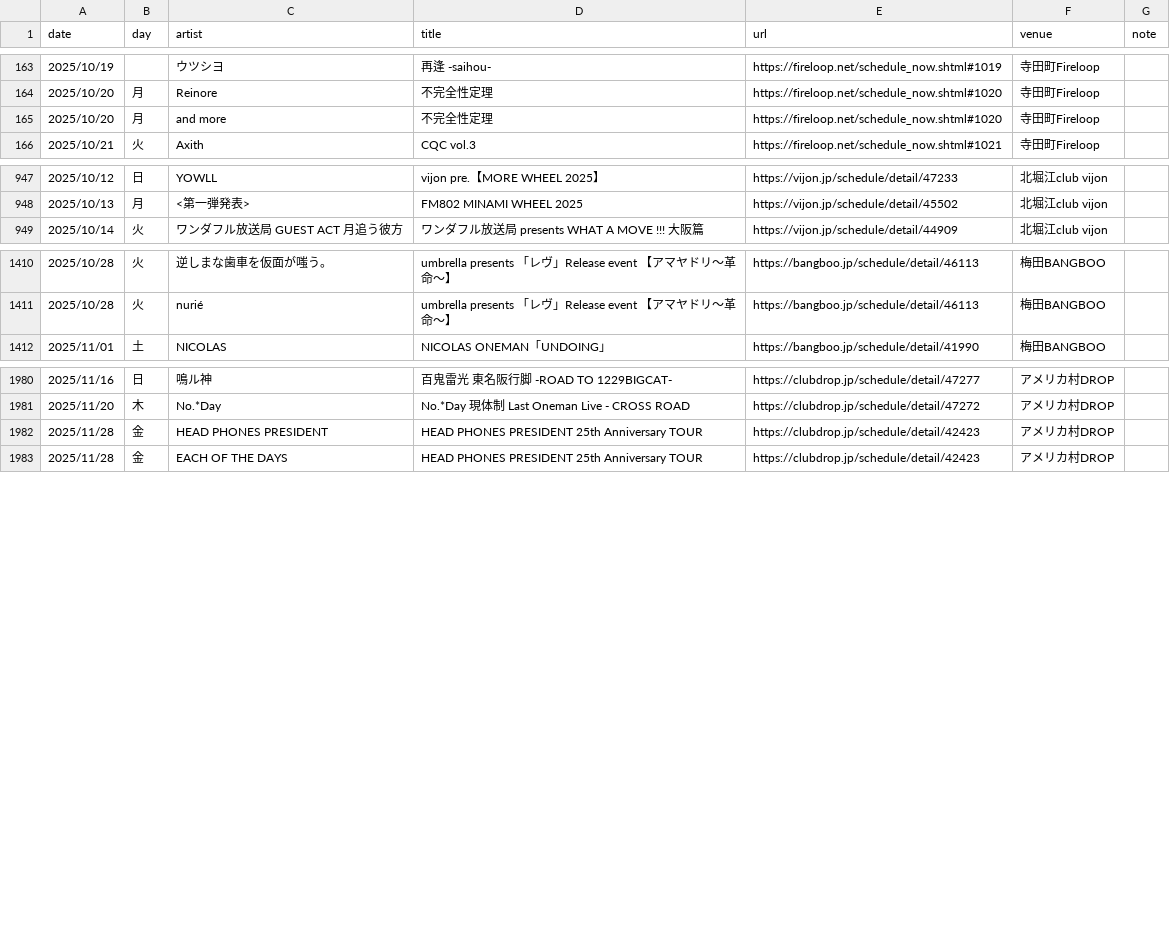
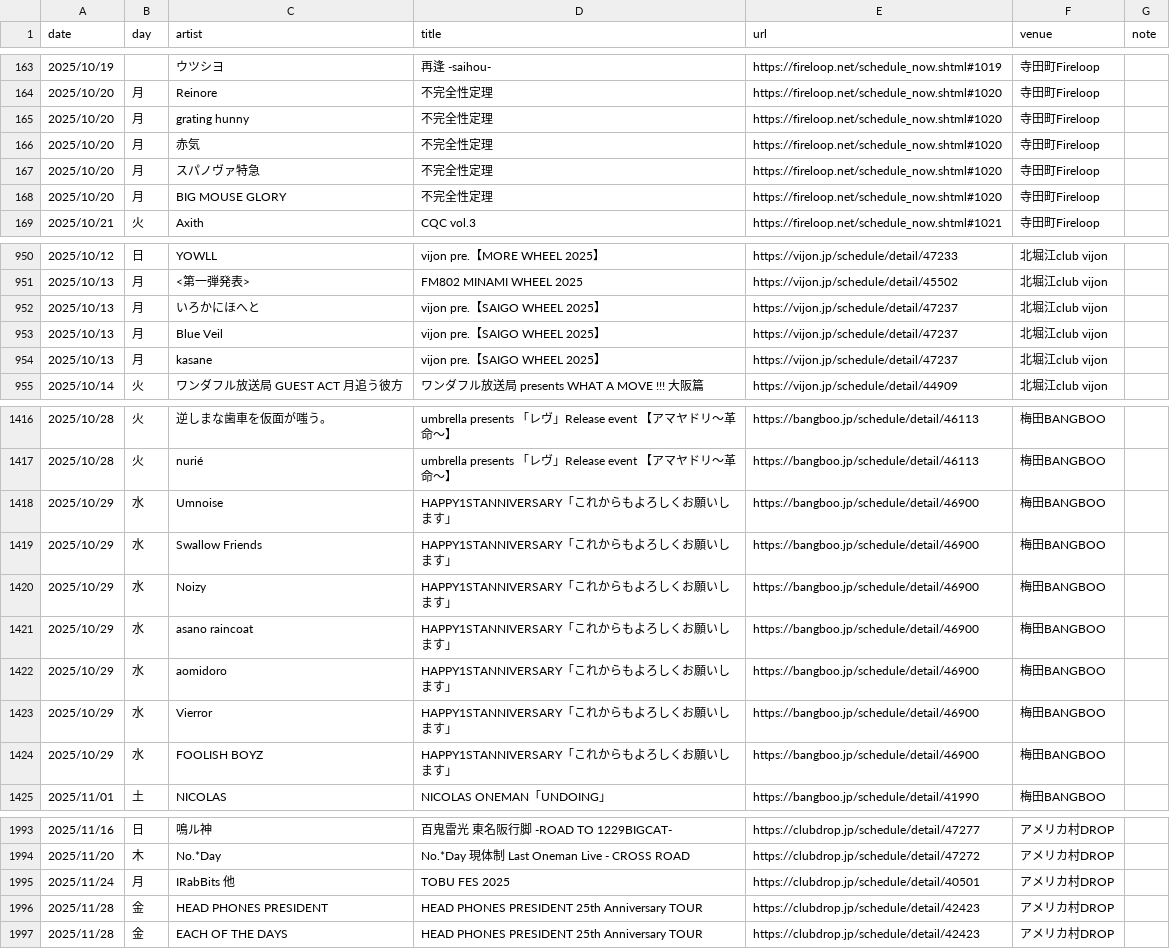
Before and after one commit to yoshitaka-ishizu/livesearch, a CSV file: backend/data/events.csv, drawn as a sheet; only a part is shown, gaps mark what is left out; the diff covers the shown part only.

```diff
--- a/backend/data/events.csv
+++ b/backend/data/events.csv
@@ -164,3 +164,6 @@ date,day,artist,title,url,venue,note
 2025/10/20,月,Reinore,不完全性定理,https://fireloop.net/schedule_now.shtml#1020,寺田町Fireloop,
-2025/10/20,月,and more,不完全性定理,https://fireloop.net/schedule_now.shtml#1020,寺田町Fireloop,
+2025/10/20,月,grating hunny,不完全性定理,https://fireloop.net/schedule_now.shtml#1020,寺田町Fireloop,
+2025/10/20,月,赤気,不完全性定理,https://fireloop.net/schedule_now.shtml#1020,寺田町Fireloop,
+2025/10/20,月,スパノヴァ特急,不完全性定理,https://fireloop.net/schedule_now.shtml#1020,寺田町Fireloop,
+2025/10/20,月,BIG MOUSE GLORY,不完全性定理,https://fireloop.net/schedule_now.shtml#1020,寺田町Fireloop,
 2025/10/21,火,Axith,CQC vol.3,https://fireloop.net/schedule_now.shtml#1021,寺田町Fireloop,
@@ -956,2 +959,5 @@ date,day,artist,title,url,venue,note
 2025/10/13,月,<第一弾発表>,FM802 MINAMI WHEEL 2025,https://vijon.jp/schedule/detail/45502,北堀江club vijon,
+2025/10/13,月,いろかにほへと,vijon pre.【SAIGO WHEEL 2025】,https://vijon.jp/schedule/detail/47237,北堀江club vijon,
+2025/10/13,月,Blue Veil,vijon pre.【SAIGO WHEEL 2025】,https://vijon.jp/schedule/detail/47237,北堀江club vijon,
+2025/10/13,月,kasane,vijon pre.【SAIGO WHEEL 2025】,https://vijon.jp/schedule/detail/47237,北堀江club vijon,
 2025/10/14,火,ワンダフル放送局  GUEST ACT 月追う彼方,ワンダフル放送局 presents WHAT A MOVE !!!  大阪篇,https://vijon.jp/schedule/detail/44909,北堀江club vijon,
@@ -1419,2 +1425,9 @@ date,day,artist,title,url,venue,note
 2025/10/28,火,nurié,umbrella presents 「レヴ」Release event 【アマヤドリ〜革命〜】,https://bangboo.jp/schedule/detail/46113,梅田BANGBOO,
+2025/10/29,水,Umnoise,HAPPY1STANNIVERSARY「これからもよろしくお願いします」,https://bangboo.jp/schedule/detail/46900,梅田BANGBOO,
+2025/10/29,水,Swallow Friends,HAPPY1STANNIVERSARY「これからもよろしくお願いします」,https://bangboo.jp/schedule/detail/46900,梅田BANGBOO,
+2025/10/29,水,Noizy,HAPPY1STANNIVERSARY「これからもよろしくお願いします」,https://bangboo.jp/schedule/detail/46900,梅田BANGBOO,
+2025/10/29,水,asano raincoat,HAPPY1STANNIVERSARY「これからもよろしくお願いします」,https://bangboo.jp/schedule/detail/46900,梅田BANGBOO,
+2025/10/29,水,aomidoro,HAPPY1STANNIVERSARY「これからもよろしくお願いします」,https://bangboo.jp/schedule/detail/46900,梅田BANGBOO,
+2025/10/29,水,Vierror,HAPPY1STANNIVERSARY「これからもよろしくお願いします」,https://bangboo.jp/schedule/detail/46900,梅田BANGBOO,
+2025/10/29,水,FOOLISH BOYZ,HAPPY1STANNIVERSARY「これからもよろしくお願いします」,https://bangboo.jp/schedule/detail/46900,梅田BANGBOO,
 2025/11/01,土,NICOLAS,NICOLAS ONEMAN「UNDOING」,https://bangboo.jp/schedule/detail/41990,梅田BANGBOO,
@@ -1989,2 +2002,3 @@ date,day,artist,title,url,venue,note
 2025/11/20,木,No.*Day,No.*Day 現体制 Last Oneman Live - CROSS ROAD,https://clubdrop.jp/schedule/detail/47272,アメリカ村DROP,
+2025/11/24,月,IRabBits 他,TOBU FES 2025,https://clubdrop.jp/schedule/detail/40501,アメリカ村DROP,
 2025/11/28,金,HEAD PHONES PRESIDENT,HEAD PHONES PRESIDENT 25th Anniversary TOUR,https://clubdrop.jp/schedule/detail/42423,アメリカ村DROP,
```
Also changed, not shown: 2 moved rows and 11 edited cells elsewhere in this file, 1 other file.
